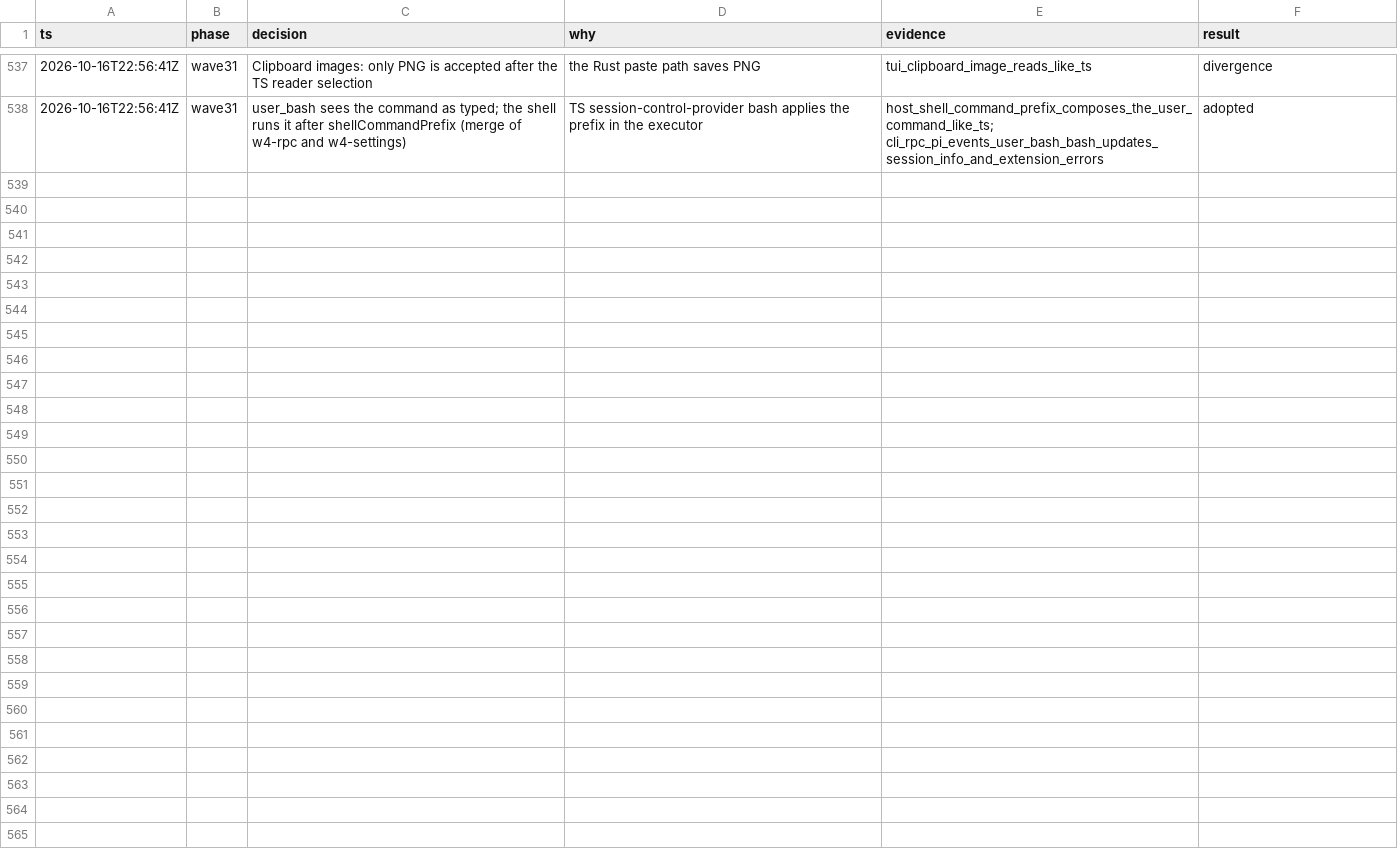
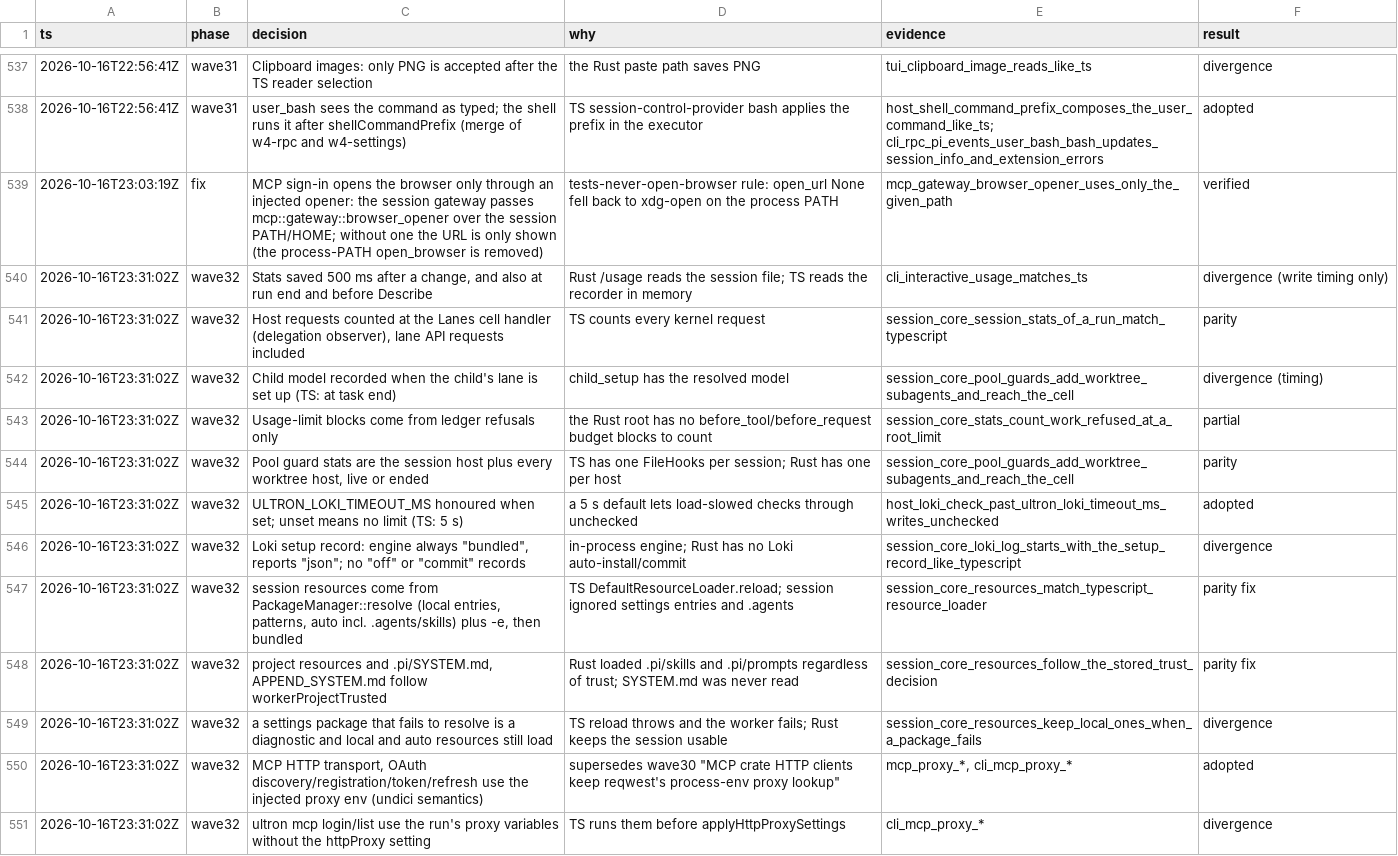
Before and after one commit to alfredosdpiii/ultron, a TSV file: docs/rust-rewrite/decisions.tsv, drawn as a sheet; only a part is shown, gaps mark what is left out.

```diff
--- a/docs/rust-rewrite/decisions.tsv
+++ b/docs/rust-rewrite/decisions.tsv
@@ -538 +538,14 @@ ts	phase	decision	why	evidence	result
 2026-10-16T22:56:41Z	wave31	user_bash sees the command as typed; the shell runs it after shellCommandPrefix (merge of w4-rpc and w4-settings)	TS session-control-provider bash applies the prefix in the executor	host_shell_command_prefix_composes_the_user_command_like_ts; cli_rpc_pi_events_user_bash_bash_updates_session_info_and_extension_errors	adopted
+2026-10-16T23:03:19Z	fix	MCP sign-in opens the browser only through an injected opener: the session gateway passes mcp::gateway::browser_opener over the session PATH/HOME; without one the URL is only shown (the process-PATH open_browser is removed)	tests-never-open-browser rule: open_url None fell back to xdg-open on the process PATH	mcp_gateway_browser_opener_uses_only_the_given_path	verified
+2026-10-16T23:31:02Z	wave32	Stats saved 500 ms after a change, and also at run end and before Describe	Rust /usage reads the session file; TS reads the recorder in memory	cli_interactive_usage_matches_ts	divergence (write timing only)
+2026-10-16T23:31:02Z	wave32	Host requests counted at the Lanes cell handler (delegation observer), lane API requests included	TS counts every kernel request	session_core_session_stats_of_a_run_match_typescript	parity
+2026-10-16T23:31:02Z	wave32	Child model recorded when the child's lane is set up (TS: at task end)	child_setup has the resolved model	session_core_pool_guards_add_worktree_subagents_and_reach_the_cell	divergence (timing)
+2026-10-16T23:31:02Z	wave32	Usage-limit blocks come from ledger refusals only	the Rust root has no before_tool/before_request budget blocks to count	session_core_stats_count_work_refused_at_a_root_limit	partial
+2026-10-16T23:31:02Z	wave32	Pool guard stats are the session host plus every worktree host, live or ended	TS has one FileHooks per session; Rust has one per host	session_core_pool_guards_add_worktree_subagents_and_reach_the_cell	parity
+2026-10-16T23:31:02Z	wave32	ULTRON_LOKI_TIMEOUT_MS honoured when set; unset means no limit (TS: 5 s)	a 5 s default lets load-slowed checks through unchecked	host_loki_check_past_ultron_loki_timeout_ms_writes_unchecked	adopted
+2026-10-16T23:31:02Z	wave32	Loki setup record: engine always "bundled", reports "json"; no "off" or "commit" records	in-process engine; Rust has no Loki auto-install/commit	session_core_loki_log_starts_with_the_setup_record_like_typescript	divergence
+2026-10-16T23:31:02Z	wave32	session resources come from PackageManager::resolve (local entries, patterns, auto incl. .agents/skills) plus -e, then bundled	TS DefaultResourceLoader.reload; session ignored settings entries and .agents	session_core_resources_match_typescript_resource_loader	parity fix
+2026-10-16T23:31:02Z	wave32	project resources and .pi/SYSTEM.md, APPEND_SYSTEM.md follow workerProjectTrusted	Rust loaded .pi/skills and .pi/prompts regardless of trust; SYSTEM.md was never read	session_core_resources_follow_the_stored_trust_decision	parity fix
+2026-10-16T23:31:02Z	wave32	a settings package that fails to resolve is a diagnostic and local and auto resources still load	TS reload throws and the worker fails; Rust keeps the session usable	session_core_resources_keep_local_ones_when_a_package_fails	divergence
+2026-10-16T23:31:02Z	wave32	MCP HTTP transport, OAuth discovery/registration/token/refresh use the injected proxy env (undici semantics)	supersedes wave30 "MCP crate HTTP clients keep reqwest's process-env proxy lookup"	mcp_proxy_*, cli_mcp_proxy_*	adopted
+2026-10-16T23:31:02Z	wave32	ultron mcp login/list use the run's proxy variables without the httpProxy setting	TS runs them before applyHttpProxySettings	cli_mcp_proxy_*	divergence
```
Also changed, not shown: docs/rust-rewrite/ledger.tsv, 45 other files.
